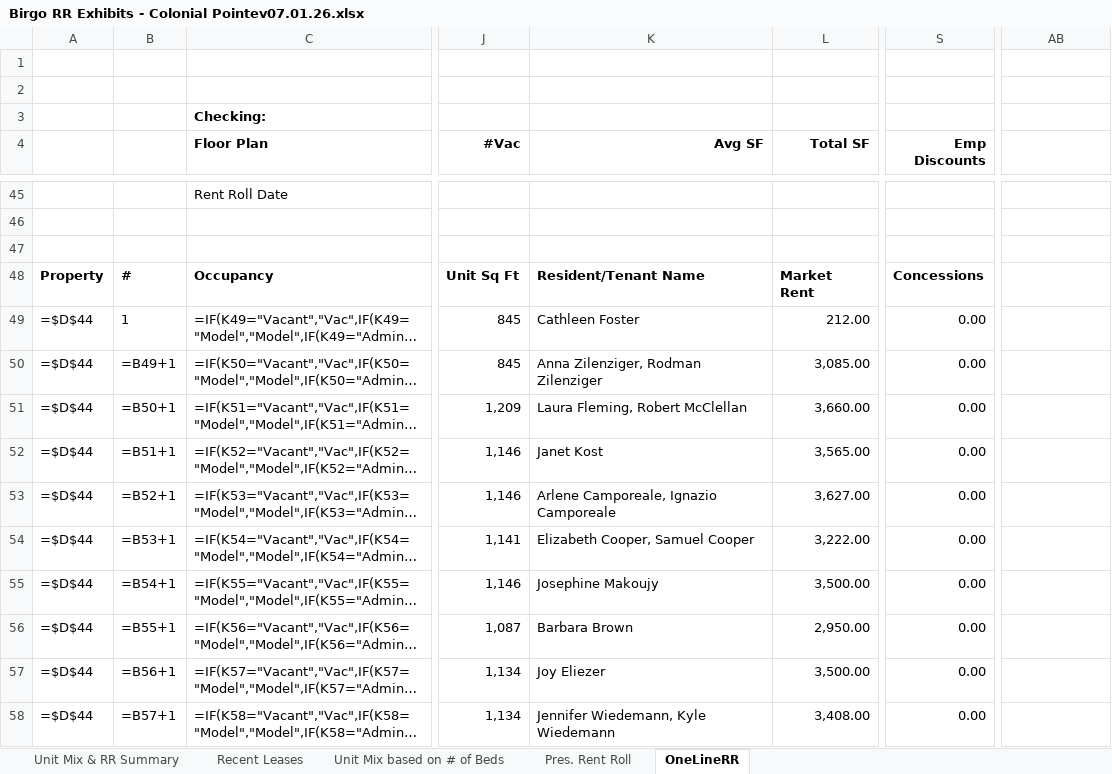
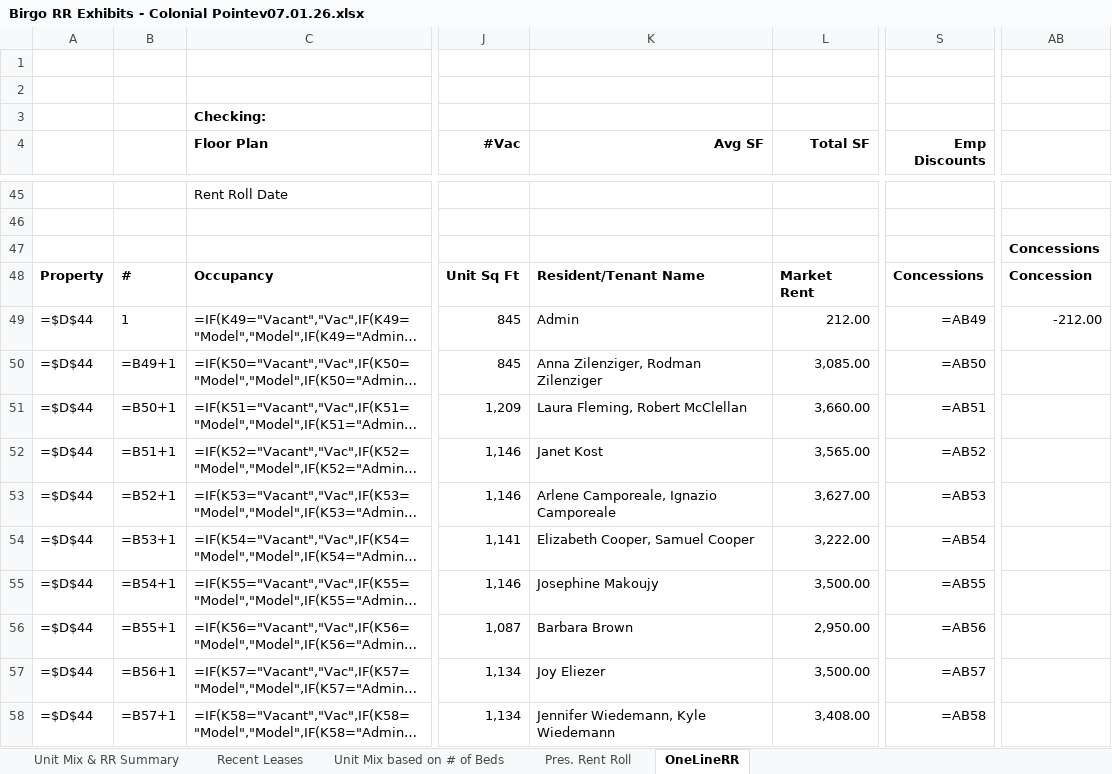
Before and after one commit to rdagoy/srctrentroll, an Excel workbook: examples/outputs/Birgo RR Exhibits - Colonial Pointev07.01.26.xlsx, sheet OneLineRR, drawn as a sheet; only a part is shown, gaps mark what is left out; long unchanged cells end in …; values as stored, in another font and other column widths than the file's, no borders; formulas without a stored value are shown as written; the diff covers the shown part only; the diff names each change by its address in the sheet, - before the commit and + after, or states it on an @@ line.

```diff
--- a/examples/outputs/Birgo RR Exhibits - Colonial Pointev07.01.26.xlsx (sheet OneLineRR)
+++ b/examples/outputs/Birgo RR Exhibits - Colonial Pointev07.01.26.xlsx (sheet OneLineRR)
-AB47: (empty)
+AB47: Concessions
-AB48: (empty)
+AB48: Concession
-K49 (Avg SF): Cathleen Foster
+K49 (Avg SF): Admin
-S49 (Emp Discounts): 0.00
+S49 (Emp Discounts): =AB49
-AB49: (empty)
+AB49: -212.00
-S50 (Emp Discounts): 0.00
+S50 (Emp Discounts): =AB50
-S51 (Emp Discounts): 0.00
+S51 (Emp Discounts): =AB51
-S52 (Emp Discounts): 0.00
+S52 (Emp Discounts): =AB52
-S53 (Emp Discounts): 0.00
+S53 (Emp Discounts): =AB53
-S54 (Emp Discounts): 0.00
+S54 (Emp Discounts): =AB54
-S55 (Emp Discounts): 0.00
+S55 (Emp Discounts): =AB55
-S56 (Emp Discounts): 0.00
+S56 (Emp Discounts): =AB56
-S57 (Emp Discounts): 0.00
+S57 (Emp Discounts): =AB57
-S58 (Emp Discounts): 0.00
+S58 (Emp Discounts): =AB58
```
Also changed, not shown: 80 edited cells and cell formats elsewhere in this sheet, sheet Unit Mix & RR Summary, sheet Recent Leases, sheet Unit Mix based on # of Beds, sheet Pres. Rent Roll, 8 other files.
